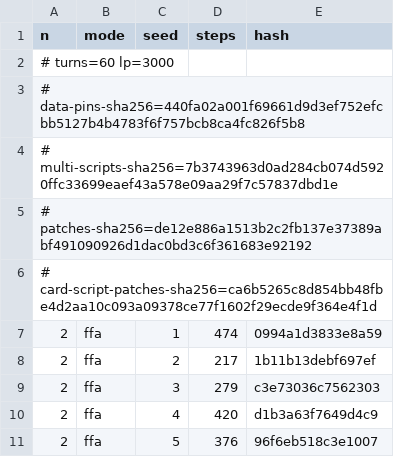
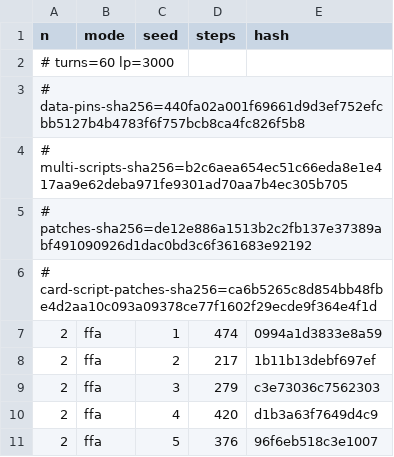
Before and after one commit to DuelingDomain/yugioh-bot, a TSV file: packages/duel-server/scripts/native/golden.tsv, drawn as a sheet; only a part is shown.

```diff
--- a/packages/duel-server/scripts/native/golden.tsv
+++ b/packages/duel-server/scripts/native/golden.tsv
@@ -3,3 +3,3 @@ n	mode	seed	steps	hash
 # data-pins-sha256=440fa02a001f69661d9d3ef752efcbb5127b4b4783f6f757bcb8ca4fc826f5b8
-# multi-scripts-sha256=7b3743963d0ad284cb074d5920ffc33699eaef43a578e09aa29f7c57837dbd1e
+# multi-scripts-sha256=b2c6aea654ec51c66eda8e1e417aa9e62deba971fe9301ad70aa7b4ec305b705
 # patches-sha256=de12e886a1513b2c2fb137e37389abf491090926d1dac0bd3c6f361683e92192
```
Also changed, not shown: 11 other files.
